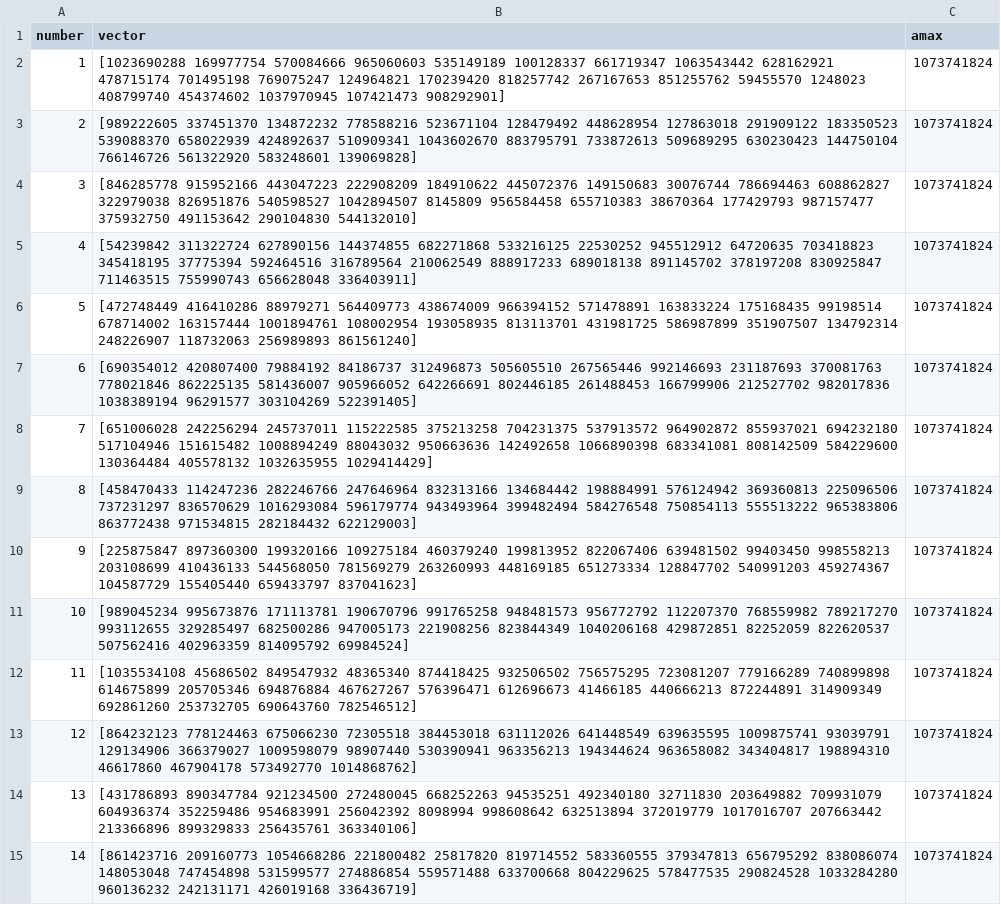
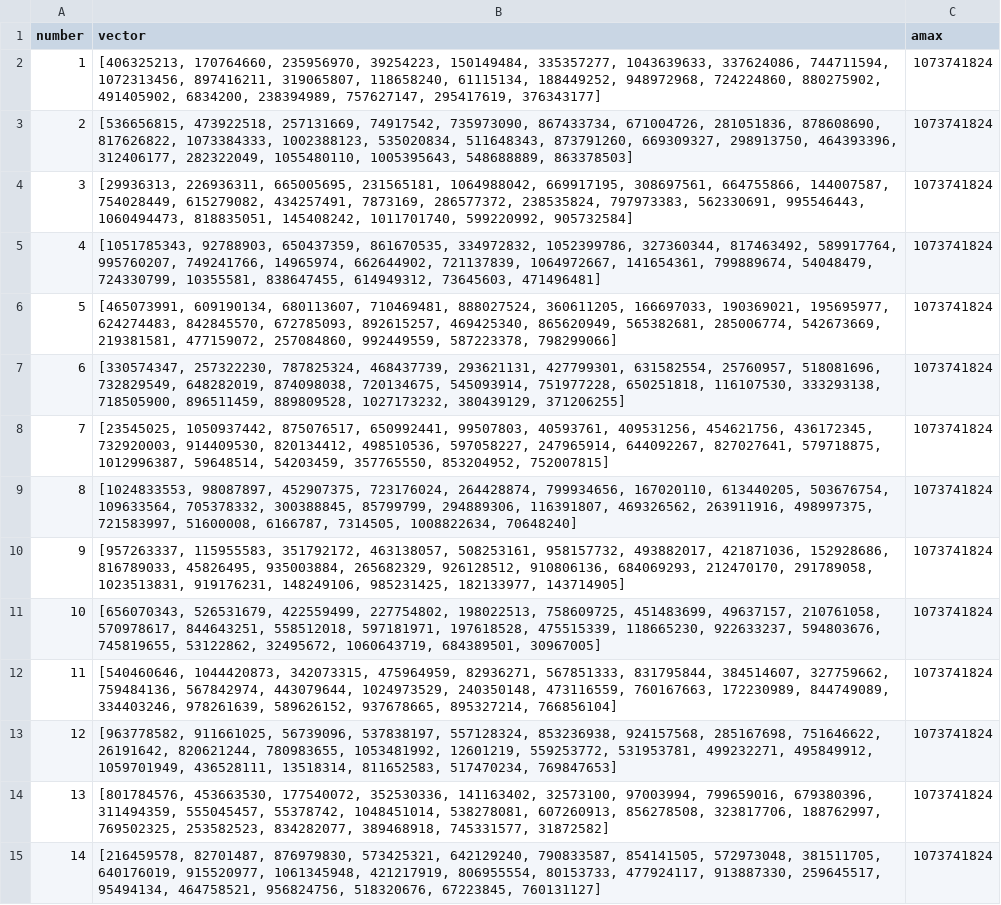
Before and after one commit to kushihiko/bioalg, a CSV file: lab/results/5/vectors.csv, drawn as a sheet; only a part is shown; the diff covers the shown part only; the diff names each change by its address in the sheet, - before the commit and + after, or states it on an @@ line.

```diff
--- a/lab/results/5/vectors.csv
+++ b/lab/results/5/vectors.csv
-B2 (vector): [1023690288 169977754 570084666 965060603 535149189 100128337 661719347 1063543442 628162921 478715174 701495198 769075247 124964821 170239420 818257742 267167653 851255762 59455570 1248023 408799740 454374602 1037970945 107421473 908292901]
+B2 (vector): [406325213, 170764660, 235956970, 39254223, 150149484, 335357277, 1043639633, 337624086, 744711594, 1072313456, 897416211, 319065807, 118658240, 61115134, 188449252, 948972968, 724224860, 880275902, 491405902, 6834200, 238394989, 757627147, 295417619, 376343177]
-B3 (vector): [989222605 337451370 134872232 778588216 523671104 128479492 448628954 127863018 291909122 183350523 539088370 658022939 424892637 510909341 1043602670 883795791 733872613 509689295 630230423 144750104 766146726 561322920 583248601 139069828]
+B3 (vector): [536656815, 473922518, 257131669, 74917542, 735973090, 867433734, 671004726, 281051836, 878608690, 817626822, 1073384333, 1002388123, 535020834, 511648343, 873791260, 669309327, 298913750, 464393396, 312406177, 282322049, 1055480110, 1005395643, 548688889, 863378503]
-B4 (vector): [846285778 915952166 443047223 222908209 184910622 445072376 149150683 30076744 786694463 608862827 322979038 826951876 540598527 1042894507 8145809 956584458 655710383 38670364 177429793 987157477 375932750 491153642 290104830 544132010]
+B4 (vector): [29936313, 226936311, 665005695, 231565181, 1064988042, 669917195, 308697561, 664755866, 144007587, 754028449, 615279082, 434257491, 7873169, 286577372, 238535824, 797973383, 562330691, 995546443, 1060494473, 818835051, 145408242, 1011701740, 599220992, 905732584]
-B5 (vector): [54239842 311322724 627890156 144374855 682271868 533216125 22530252 945512912 64720635 703418823 345418195 37775394 592464516 316789564 210062549 888917233 689018138 891145702 378197208 830925847 711463515 755990743 656628048 336403911]
+B5 (vector): [1051785343, 92788903, 650437359, 861670535, 334972832, 1052399786, 327360344, 817463492, 589917764, 995760207, 749241766, 14965974, 662644902, 721137839, 1064972667, 141654361, 799889674, 54048479, 724330799, 10355581, 838647455, 614949312, 73645603, 471496481]
-B6 (vector): [472748449 416410286 88979271 564409773 438674009 966394152 571478891 163833224 175168435 99198514 678714002 163157444 1001894761 108002954 193058935 813113701 431981725 586987899 351907507 134792314 248226907 118732063 256989893 861561240]
+B6 (vector): [465073991, 609190134, 680113607, 710469481, 888027524, 360611205, 166697033, 190369021, 195695977, 624274483, 842845570, 672785093, 892615257, 469425340, 865620949, 565382681, 285006774, 542673669, 219381581, 477159072, 257084860, 992449559, 587223378, 798299066]
-B7 (vector): [690354012 420807400 79884192 84186737 312496873 505605510 267565446 992146693 231187693 370081763 778021846 862225135 581436007 905966052 642266691 802446185 261488453 166799906 212527702 982017836 1038389194 96291577 303104269 522391405]
+B7 (vector): [330574347, 257322230, 787825324, 468437739, 293621131, 427799301, 631582554, 25760957, 518081696, 732829549, 648282019, 874098038, 720134675, 545093914, 751977228, 650251818, 116107530, 333293138, 718505900, 896511459, 889809528, 1027173232, 380439129, 371206255]
-B8 (vector): [651006028 242256294 245737011 115222585 375213258 704231375 537913572 964902872 855937021 694232180 517104946 151615482 1008894249 88043032 950663636 142492658 1066890398 683341081 808142509 584229600 130364484 405578132 1032635955 1029414429]
+B8 (vector): [23545025, 1050937442, 875076517, 650992441, 99507803, 40593761, 409531256, 454621756, 436172345, 732920003, 914409530, 820134412, 498510536, 597058227, 247965914, 644092267, 827027641, 579718875, 1012996387, 59648514, 54203459, 357765550, 853204952, 752007815]
-B9 (vector): [458470433 114247236 282246766 247646964 832313166 134684442 198884991 576124942 369360813 225096506 737231297 836570629 1016293084 596179774 943493964 399482494 584276548 750854113 555513222 965383806 863772438 971534815 282184432 622129003]
+B9 (vector): [1024833553, 98087897, 452907375, 723176024, 264428874, 799934656, 167020110, 613440205, 503676754, 109633564, 705378332, 300388845, 85799799, 294889306, 116391807, 469326562, 263911916, 498997375, 721583997, 51600008, 6166787, 7314505, 1008822634, 70648240]
-B10 (vector): [225875847 897360300 199320166 109275184 460379240 199813952 822067406 639481502 99403450 998558213 203108699 410436133 544568050 781569279 263260993 448169185 651273334 128847702 540991203 459274367 104587729 155405440 659433797 837041623]
+B10 (vector): [957263337, 115955583, 351792172, 463138057, 508253161, 958157732, 493882017, 421871036, 152928686, 816789033, 45826495, 935003884, 265682329, 926128512, 910806136, 684069293, 212470170, 291789058, 1023513831, 919176231, 148249106, 985231425, 182133977, 143714905]
-B11 (vector): [989045234 995673876 171113781 190670796 991765258 948481573 956772792 112207370 768559982 789217270 993112655 329285497 682500286 947005173 221908256 823844349 1040206168 429872851 82252059 822620537 507562416 402963359 814095792 69984524]
+B11 (vector): [656070343, 526531679, 422559499, 227754802, 198022513, 758609725, 451483699, 49637157, 210761058, 570978617, 844643251, 558512018, 597181971, 197618528, 475515339, 118665230, 922633237, 594803676, 745819655, 53122862, 32495672, 1060643719, 684389501, 30967005]
-B12 (vector): [1035534108 45686502 849547932 48365340 874418425 932506502 756575295 723081207 779166289 740899898 614675899 205705346 694876884 467627267 576396471 612696673 41466185 440666213 872244891 314909349 692861260 253732705 690643760 782546512]
+B12 (vector): [540460646, 1044420873, 342073315, 475964959, 82936271, 567851333, 831795844, 384514607, 327759662, 759484136, 567842974, 443079644, 1024973529, 240350148, 473116559, 760167663, 172230989, 844749089, 334403246, 978261639, 589626152, 937678665, 895327214, 766856104]
-B13 (vector): [864232123 778124463 675066230 72305518 384453018 631112026 641448549 639635595 1009875741 93039791 129134906 366379027 1009598079 98907440 530390941 963356213 194344624 963658082 343404817 198894310 46617860 467904178 573492770 1014868762]
+B13 (vector): [963778582, 911661025, 56739096, 537838197, 557128324, 853236938, 924157568, 285167698, 751646622, 26191642, 820621244, 780983655, 1053481992, 12601219, 559253772, 531953781, 499232271, 495849912, 1059701949, 436528111, 13518314, 811652583, 517470234, 769847653]
-B14 (vector): [431786893 890347784 921234500 272480045 668252263 94535251 492340180 32711830 203649882 709931079 604936374 352259486 954683991 256042392 8098994 998608642 632513894 372019779 1017016707 207663442 213366896 899329833 256435761 363340106]
+B14 (vector): [801784576, 453663530, 177540072, 352530336, 141163402, 32573100, 97003994, 799659016, 679380396, 311494359, 555045457, 55378742, 1048451014, 538278081, 607260913, 856278508, 323817706, 188762997, 769502325, 253582523, 834282077, 389468918, 745331577, 31872582]
-B15 (vector): [861423716 209160773 1054668286 221800482 25817820 819714552 583360555 379347813 656795292 838086074 148053048 747454898 531599577 274886854 559571488 633700668 804229625 578477535 290824528 1033284280 960136232 242131171 426019168 336436719]
+B15 (vector): [216459578, 82701487, 876979830, 573425321, 642129240, 790833587, 854141505, 572973048, 381511705, 640176019, 915520977, 1061345948, 421217919, 806955554, 80153733, 477924117, 913887330, 259645517, 95494134, 464758521, 956824756, 518320676, 67223845, 760131127]
```
Also changed, not shown: 36 edited cells elsewhere in this file, lab/results/1/vectors.csv, lab/results/2/vectors.csv, 51 other files.
